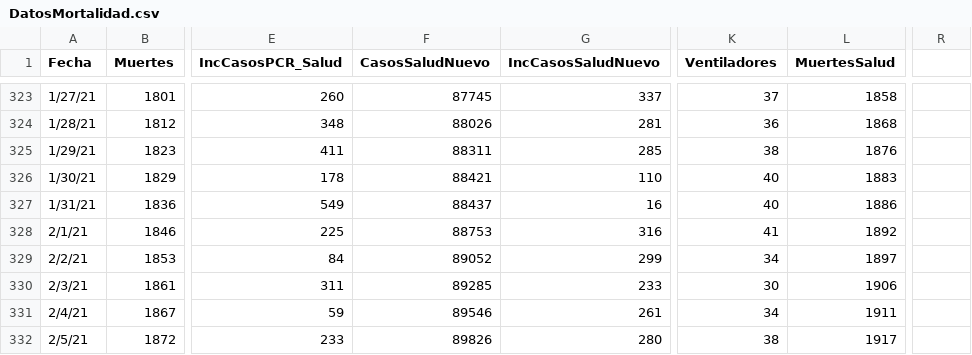
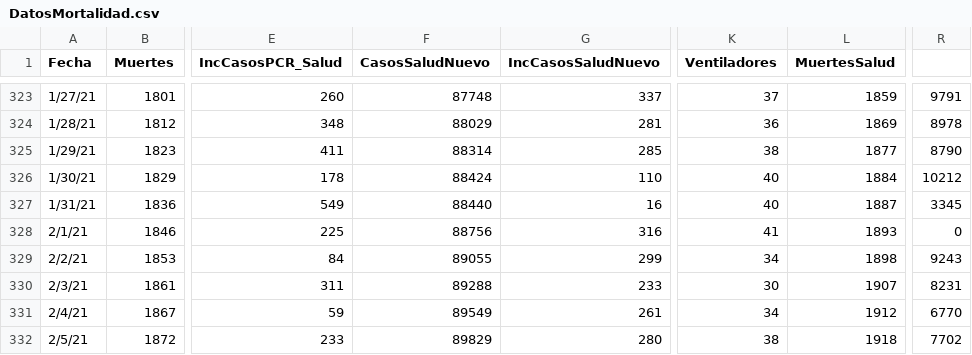
Before and after one commit to rafalab/pr-covid, a CSV file: dashboard/data/DatosMortalidad.csv, drawn as a sheet; only a part is shown, gaps mark what is left out; the diff covers the shown part only; the diff names each change by its address in the sheet, - before the commit and + after, or states it on an @@ line.

```diff
--- a/dashboard/data/DatosMortalidad.csv
+++ b/dashboard/data/DatosMortalidad.csv
-F323 (CasosSaludNuevo): 87745
+F323 (CasosSaludNuevo): 87748
-L323 (MuertesSalud): 1858
+L323 (MuertesSalud): 1859
-R323: (empty)
+R323: 9791
-F324 (CasosSaludNuevo): 88026
+F324 (CasosSaludNuevo): 88029
-L324 (MuertesSalud): 1868
+L324 (MuertesSalud): 1869
-R324: (empty)
+R324: 8978
-F325 (CasosSaludNuevo): 88311
+F325 (CasosSaludNuevo): 88314
-L325 (MuertesSalud): 1876
+L325 (MuertesSalud): 1877
-R325: (empty)
+R325: 8790
-F326 (CasosSaludNuevo): 88421
+F326 (CasosSaludNuevo): 88424
-L326 (MuertesSalud): 1883
+L326 (MuertesSalud): 1884
-R326: (empty)
+R326: 10212
-F327 (CasosSaludNuevo): 88437
+F327 (CasosSaludNuevo): 88440
-L327 (MuertesSalud): 1886
+L327 (MuertesSalud): 1887
-R327: (empty)
+R327: 3345
-F328 (CasosSaludNuevo): 88753
+F328 (CasosSaludNuevo): 88756
-L328 (MuertesSalud): 1892
+L328 (MuertesSalud): 1893
-R328: (empty)
+R328: 0
-F329 (CasosSaludNuevo): 89052
+F329 (CasosSaludNuevo): 89055
-L329 (MuertesSalud): 1897
+L329 (MuertesSalud): 1898
-R329: (empty)
+R329: 9243
-F330 (CasosSaludNuevo): 89285
+F330 (CasosSaludNuevo): 89288
-L330 (MuertesSalud): 1906
+L330 (MuertesSalud): 1907
-R330: (empty)
+R330: 8231
-F331 (CasosSaludNuevo): 89546
+F331 (CasosSaludNuevo): 89549
-L331 (MuertesSalud): 1911
+L331 (MuertesSalud): 1912
-R331: (empty)
+R331: 6770
-F332 (CasosSaludNuevo): 89826
+F332 (CasosSaludNuevo): 89829
-L332 (MuertesSalud): 1917
+L332 (MuertesSalud): 1918
-R332: (empty)
+R332: 7702
```
Also changed, not shown: 1 added row and 90 edited cells elsewhere in this file.
